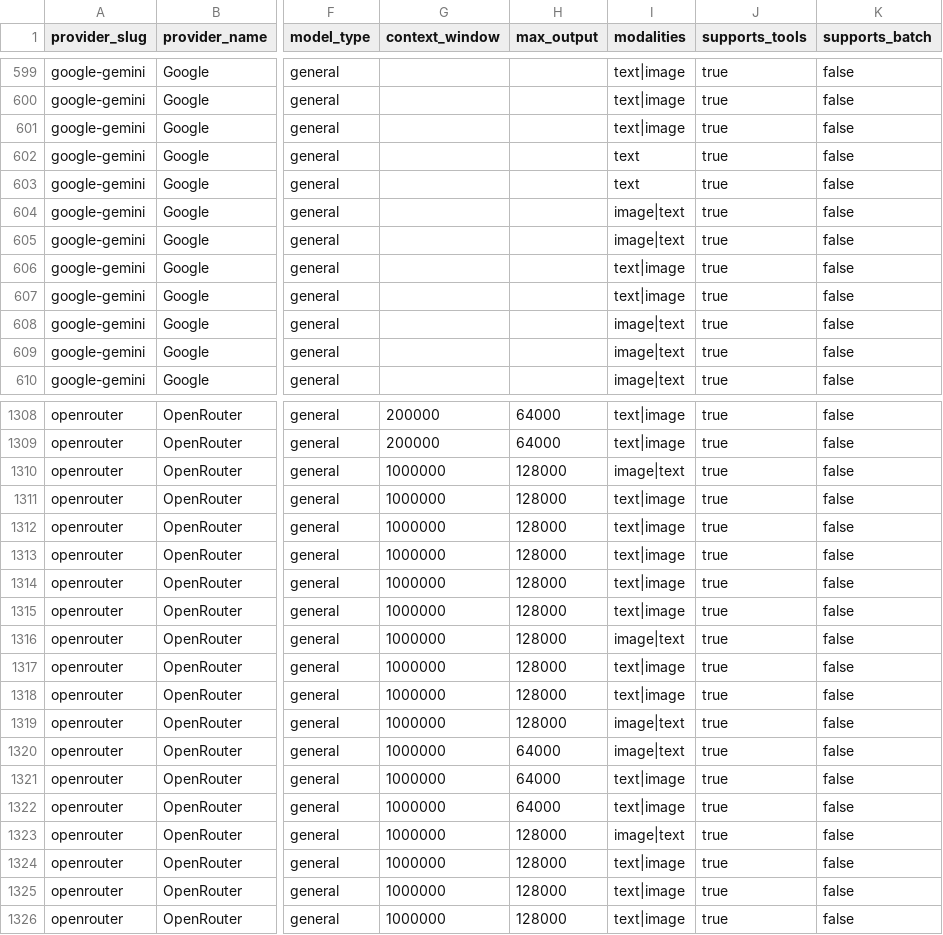
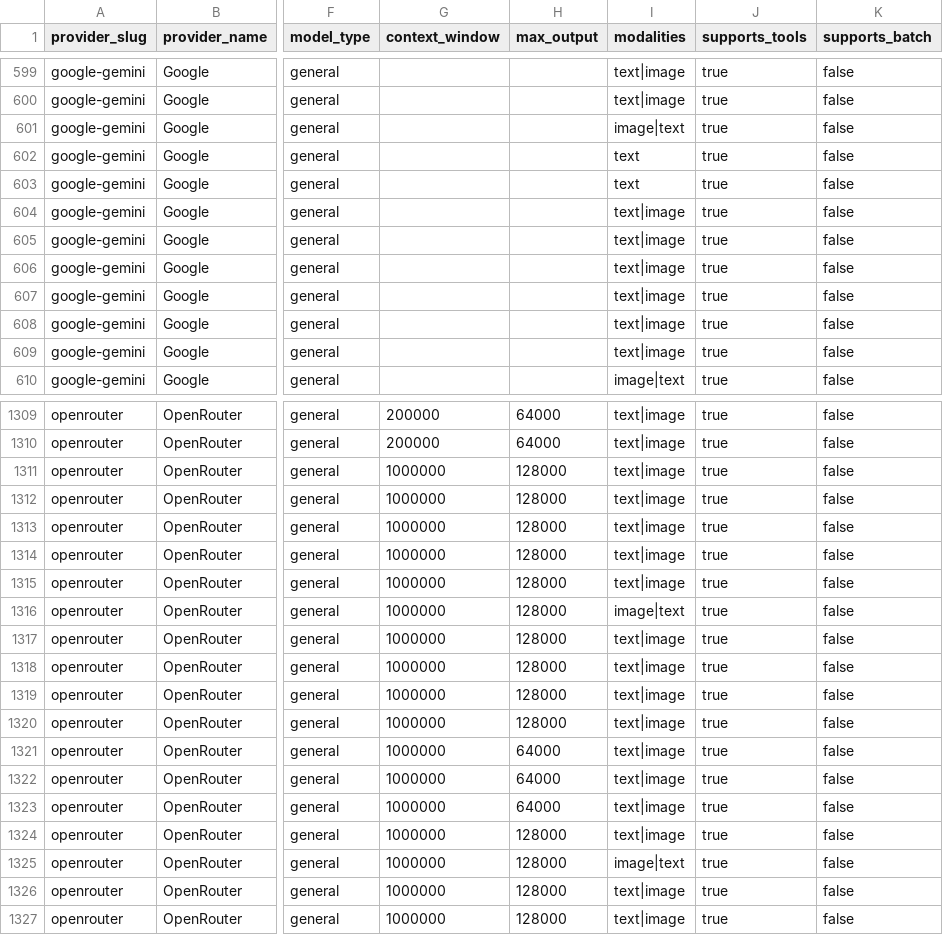
Before and after one commit to llmrates/llm-pricing-dataset, a CSV file: data/models.csv, drawn as a sheet; only a part is shown, gaps mark what is left out; addresses are those after the commit; the diff covers the shown part only; the diff names each change by its address in the sheet, - before the commit and + after, or states it on an @@ line.

```diff
--- a/data/models.csv
+++ b/data/models.csv
-I601 (modalities): text|image
+I601 (modalities): image|text
-I604:I605 (modalities): image|text
+I604:I605 (modalities): text|image
-I608:I609 (modalities): image|text
+I608:I609 (modalities): text|image
-I1311 (modalities): image|text
+I1311 (modalities): text|image
-I1316 (modalities): text|image
+I1316 (modalities): image|text
-I1317 (modalities): image|text
+I1317 (modalities): text|image
-I1320:I1321 (modalities): image|text
+I1320:I1321 (modalities): text|image
-I1324 (modalities): image|text
+I1324 (modalities): text|image
-I1325 (modalities): text|image
+I1325 (modalities): image|text
```
Also changed, not shown: 4 added rows, 11 moved rows and 65 edited cells elsewhere in this file, data/providers.csv, 3 other files.
